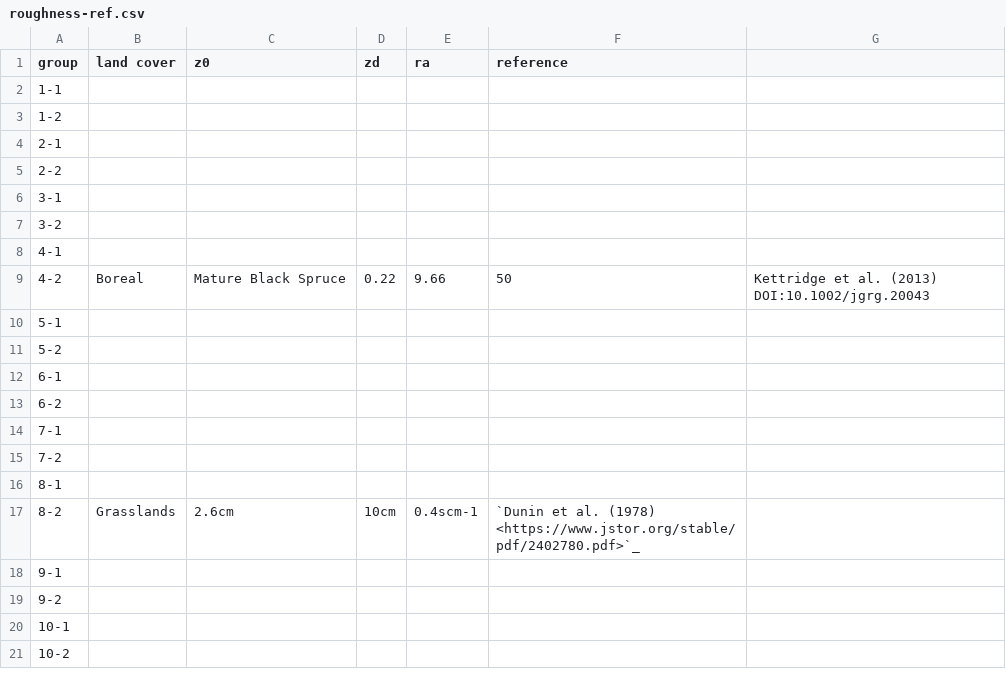
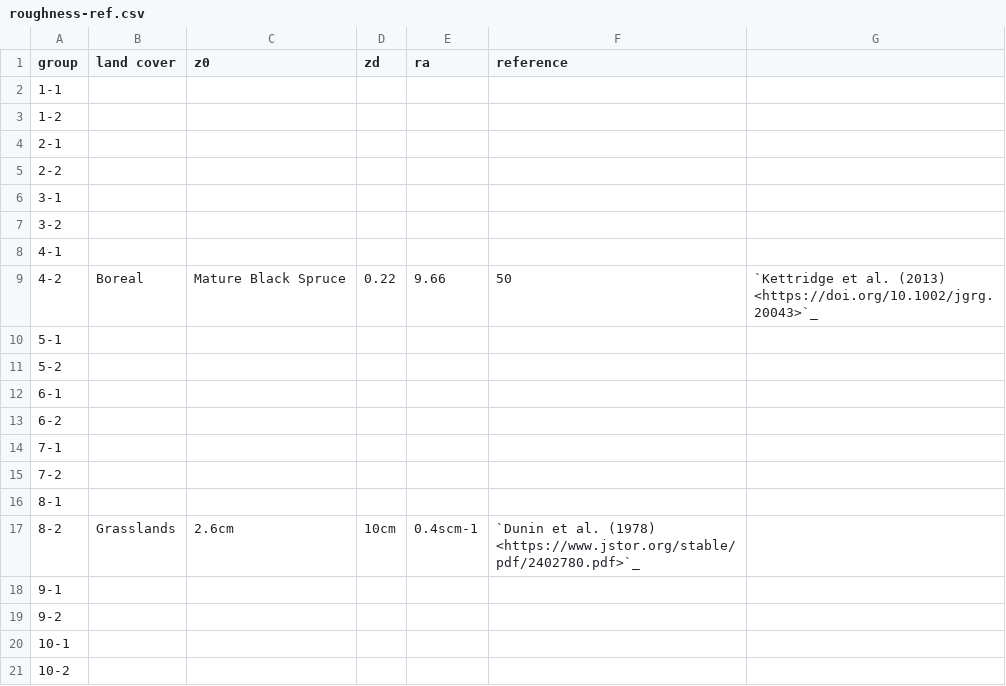
Before and after one commit to zfadli98/albedo-collection, a CSV file: roughness-ref.csv, drawn as a sheet.

Commit message:
Update roughness-ref.csv

```diff
--- a/roughness-ref.csv
+++ b/roughness-ref.csv
@@ -8,3 +8,3 @@ group,land cover,z0,zd,ra,reference
 4-1,,,,,
-4-2,Boreal, Mature Black Spruce,0.22,9.66,50,Kettridge et al. (2013) DOI:10.1002/jgrg.20043
+4-2,Boreal, Mature Black Spruce,0.22,9.66,50,`Kettridge et al. (2013) <https://doi.org/10.1002/jgrg.20043>`_
 5-1,,,,,
```
